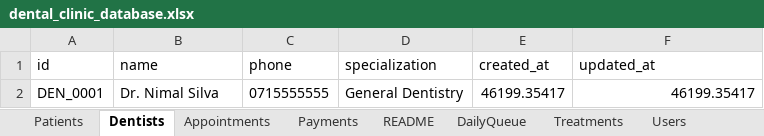
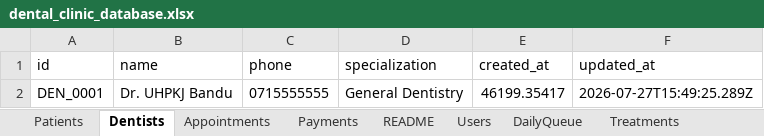
Before and after one commit to chamikadeshan97-dev/ivory-backend, an Excel workbook: data/dental_clinic_database.xlsx, sheet Dentists, drawn as a sheet; values as stored, in another font and other column widths than the file's, no borders; the diff names each change by its address in the sheet, - before the commit and + after, or states it on an @@ line.

```diff
--- a/data/dental_clinic_database.xlsx (sheet Dentists)
+++ b/data/dental_clinic_database.xlsx (sheet Dentists)
@@ sheet tab order changed: Patients | Dentists | Appointments | Payments | README | Users | DailyQueue | Treatments @@
-B2 (name): Dr. Nimal Silva
+B2 (name): Dr. UHPKJ Bandu
-F2 (updated_at): 46199.35417
+F2 (updated_at): 2026-07-27T15:49:25.289Z
```
Also changed, not shown: sheet Payments, sheet Appointments, sheet Treatments, sheet Users, sheet Patients, other sheet tabs, 14 other files.
